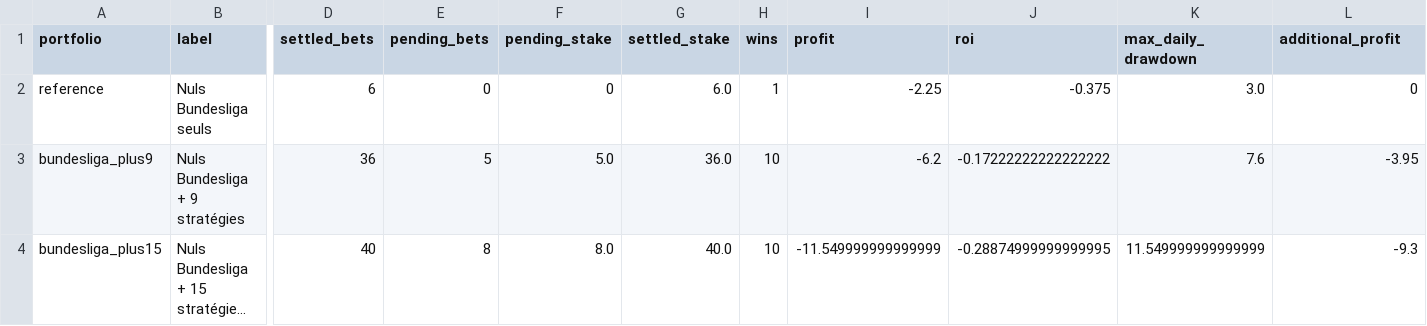
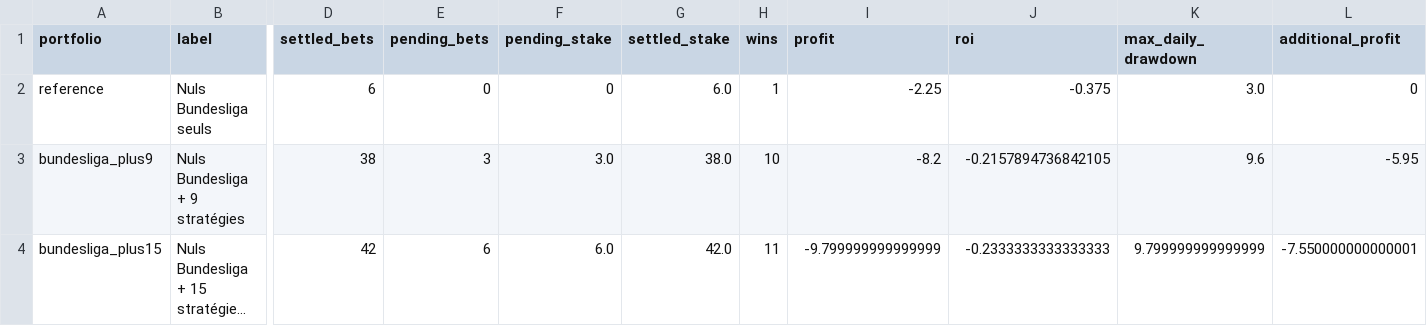
Before and after one commit to Mohamed-Ali-SOBHI/ScorePredict, a CSV file: comparison.csv, drawn as a sheet; only a part is shown, gaps mark what is left out; long unchanged cells end in …; the diff names each change by its address in the sheet, - before the commit and + after, or states it on an @@ line.

```diff
--- a/comparison.csv
+++ b/comparison.csv
-D3 (settled_bets): 36
+D3 (settled_bets): 38
-E3 (pending_bets): 5
+E3 (pending_bets): 3
-F3 (pending_stake): 5.0
+F3 (pending_stake): 3.0
-G3 (settled_stake): 36.0
+G3 (settled_stake): 38.0
-I3 (profit): -6.2
+I3 (profit): -8.2
-J3 (roi): -0.17222222222222222
+J3 (roi): -0.2157894736842105
-K3 (max_daily_drawdown): 7.6
+K3 (max_daily_drawdown): 9.6
-L3 (additional_profit): -3.95
+L3 (additional_profit): -5.95
-D4 (settled_bets): 40
+D4 (settled_bets): 42
-E4 (pending_bets): 8
+E4 (pending_bets): 6
-F4 (pending_stake): 8.0
+F4 (pending_stake): 6.0
-G4 (settled_stake): 40.0
+G4 (settled_stake): 42.0
-H4 (wins): 10
+H4 (wins): 11
-I4 (profit): -11.549999999999999
+I4 (profit): -9.799999999999999
-J4 (roi): -0.28874999999999995
+J4 (roi): -0.2333333333333333
-K4 (max_daily_drawdown): 11.549999999999999
+K4 (max_daily_drawdown): 9.799999999999999
-L4 (additional_profit): -9.3
+L4 (additional_profit): -7.550000000000001
```
Also changed, not shown: tickets.csv, 7 other files.
